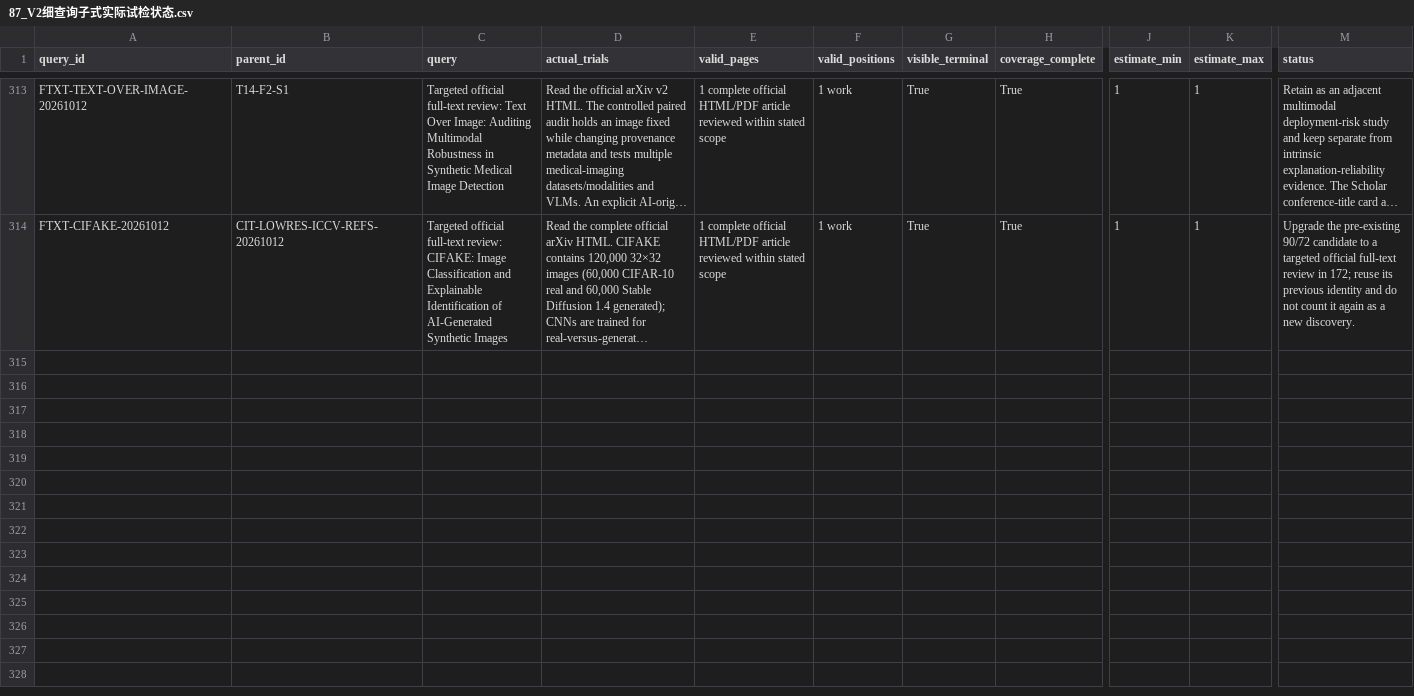
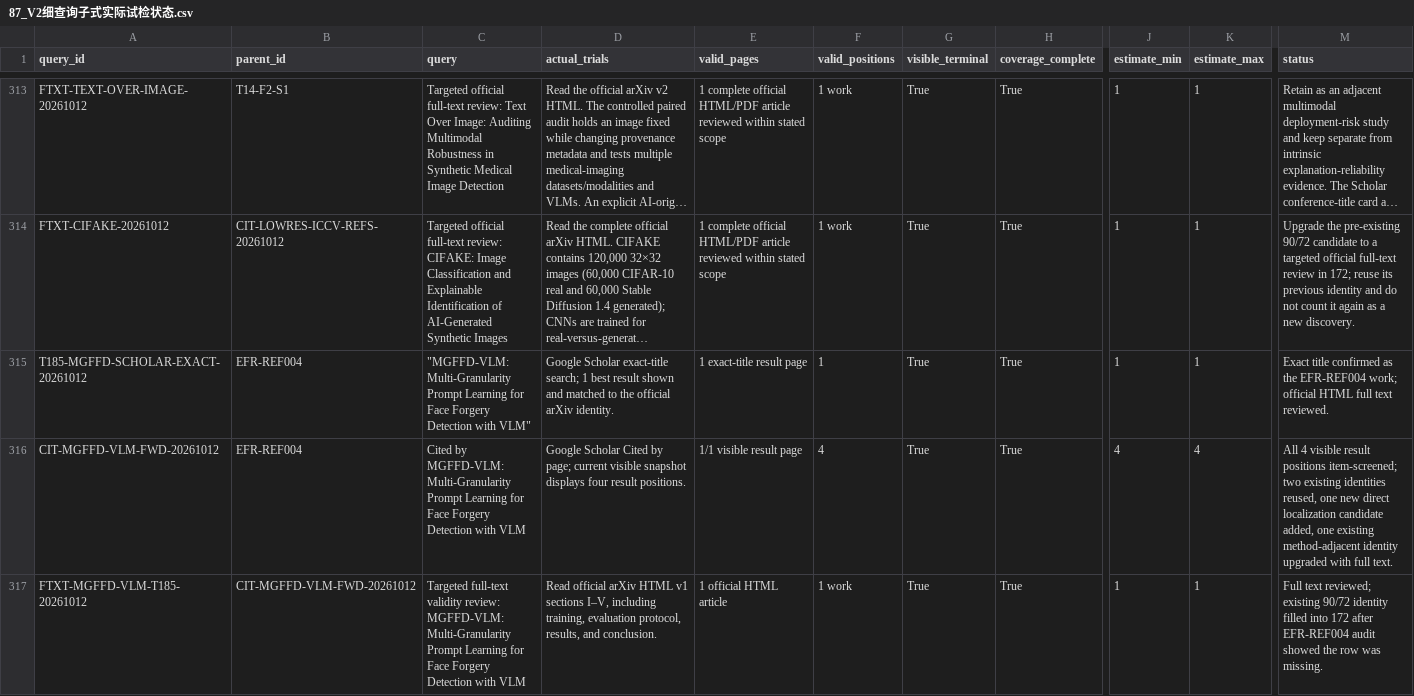
Before and after one commit to brodyZhao/my-research-project, a CSV file: outputs/图像鉴伪解释可靠性_重检_2026-10-05/87_V2细查询子式实际试检状态.csv, drawn as a sheet; only a part is shown, gaps mark what is left out; long unchanged cells end in …; rows hold the shown columns only; the diff covers the shown part only; the diff names each change by its address in the sheet, - before the commit and + after, or states it on an @@ line.

```diff
--- a/outputs/图像鉴伪解释可靠性_重检_2026-10-05/87_V2细查询子式实际试检状态.csv
+++ b/outputs/图像鉴伪解释可靠性_重检_2026-10-05/87_V2细查询子式实际试检状态.csv
+row 315: T185-MGFFD-SCHOLAR-EXACT-20261012 | EFR-REF004 | "MGFFD-VLM: Multi-Granularity Prompt Learning for Face Forgery Detection with VLM" | Google Scholar exact-title search; 1 best result shown and matched to the official arXiv identity. | 1 exact-title result page | 1 | True | True | 1 | 1 | Exact title confirmed as the EFR-REF004 work; official HTML full text reviewed.
+row 316: CIT-MGFFD-VLM-FWD-20261012 | EFR-REF004 | Cited by MGFFD-VLM: Multi-Granularity Prompt Learning for Face Forgery Detection with VLM | Google Scholar Cited by page; current visible snapshot displays four result positions. | 1/1 visible result page | 4 | True | True | 4 | 4 | All 4 visible result positions item-screened; two existing identities reused, one new direct localization candidate added, one existing method-adjacent identity upgraded with full text.
+row 317: FTXT-MGFFD-VLM-T185-20261012 | CIT-MGFFD-VLM-FWD-20261012 | Targeted full-text validity review: MGFFD-VLM: Multi-Granularity Prompt Learning for Face Forgery Detection with VLM | Read official arXiv HTML v1 sections I–V, including training, evaluation protocol, results, and conclusion. | 1 official HTML article | 1 work | True | True | 1 | 1 | Full text reviewed; existing 90/72 identity filled into 172 after EFR-REF004 audit showed the row was missing.
```
Also changed, not shown: 2 added rows elsewhere in this file, outputs/图像鉴伪解释可靠性_重检_2026-10-05/112_本次阶段包_SHA256清单.csv, outputs/图像鉴伪解释可靠性_重检_2026-10-05/172_强相关核心及邻接论文原文解释可靠性效度核读.csv, 7 other files.
